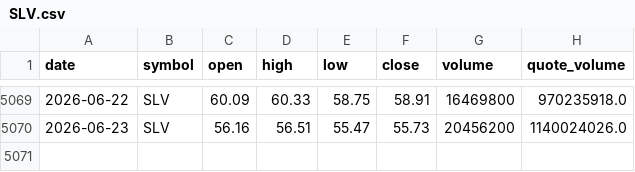
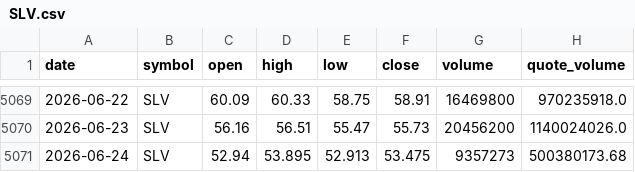
Before and after one commit to bsachart/finance-metrics-fetch, a CSV file: data/market/SLV.csv, drawn as a sheet; only a part is shown, gaps mark what is left out.

```diff
--- a/data/market/SLV.csv
+++ b/data/market/SLV.csv
@@ -5070 +5070,2 @@ date,symbol,open,high,low,close,volume,quote_volume
 2026-06-23,SLV,56.16,56.51,55.47,55.73,20456200,1140024026.0
+2026-06-24,SLV,52.94,53.895,52.913,53.475,9357273,500380173.68
```
Also changed, not shown: data/market/GLD.csv, data/market/GOOGL.csv, 8 other files.
